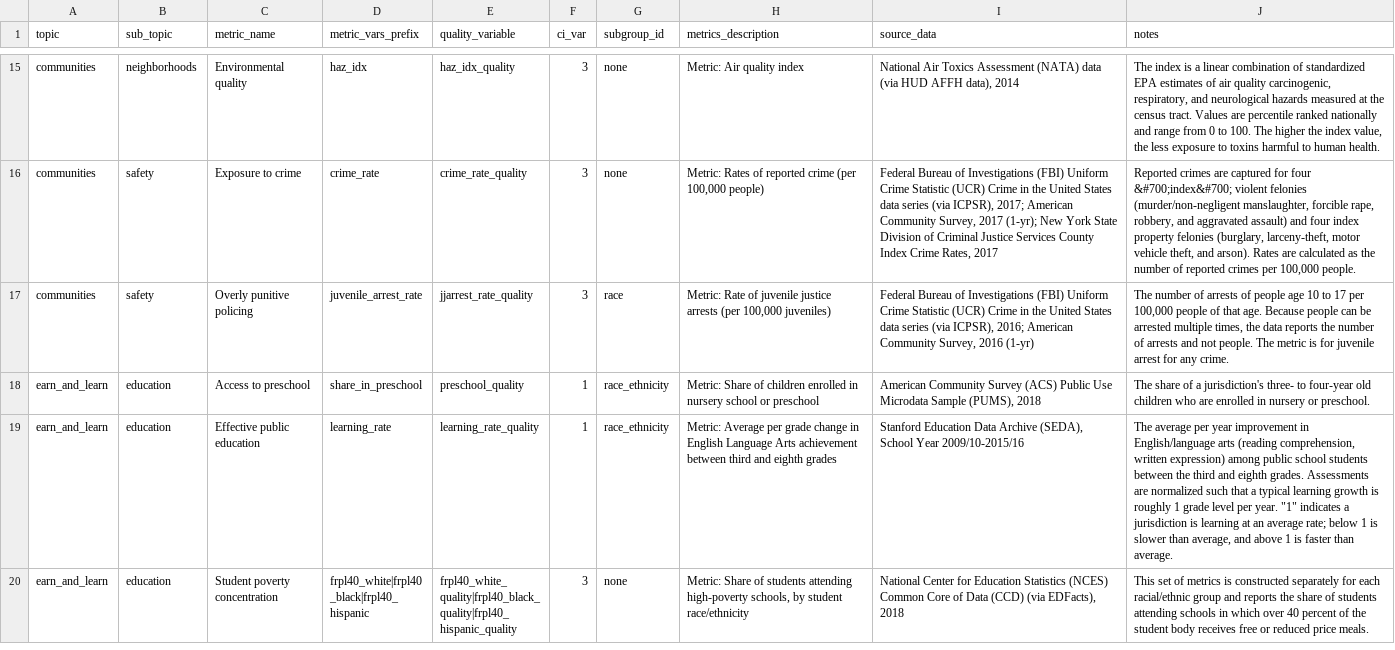
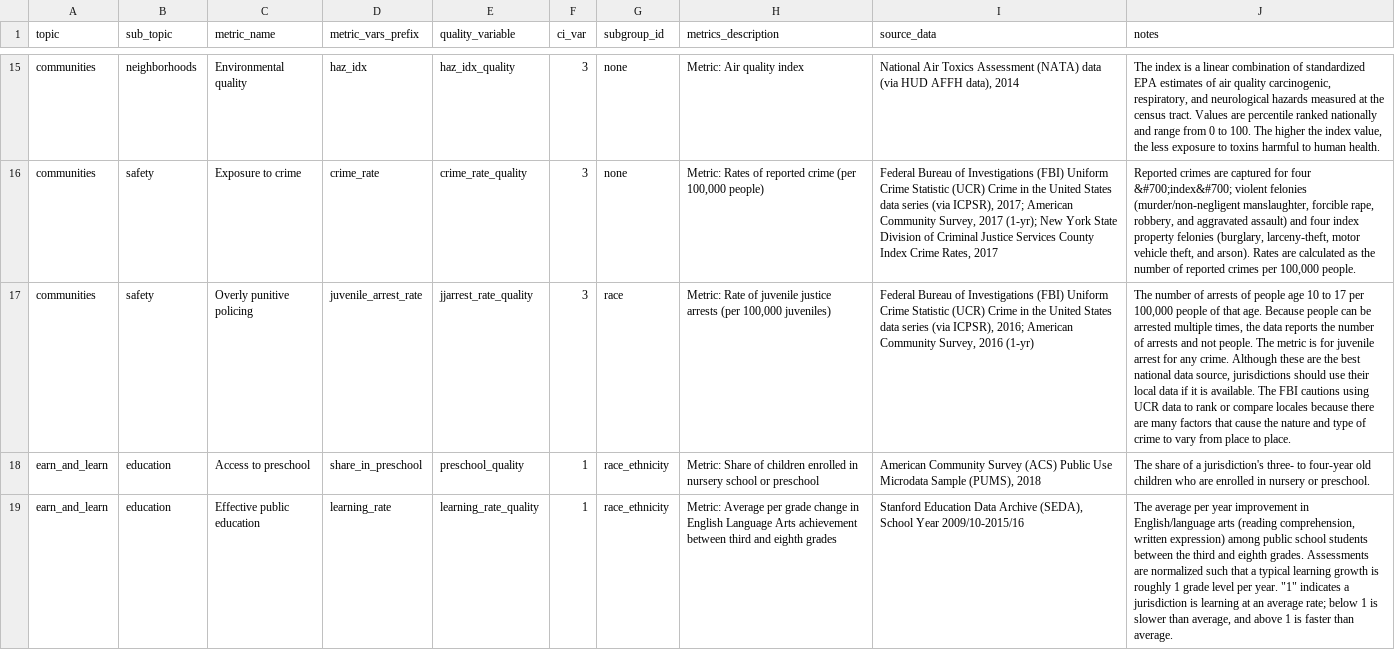
Before and after one commit to UI-Research/gates-mobility-metrics-pages, a CSV file: metrics_summary.csv, drawn as a sheet; only a part is shown, gaps mark what is left out; the shorter side is filled out with more unchanged rows; the diff names each change by its address in the sheet, - before the commit and + after, or states it on an @@ line.

Commit message:
Update note for juvenile justice data

```diff
--- a/metrics_summary.csv
+++ b/metrics_summary.csv
-J17 (notes): …any crime.
+J17 (notes): …any crime. Although these are the best national data source, jurisdictions should use their local data if it is available. The FBI cautions using UCR data to rank or compare locales because there are many factors that cause the nature and type of crime to vary from place to place.
```
